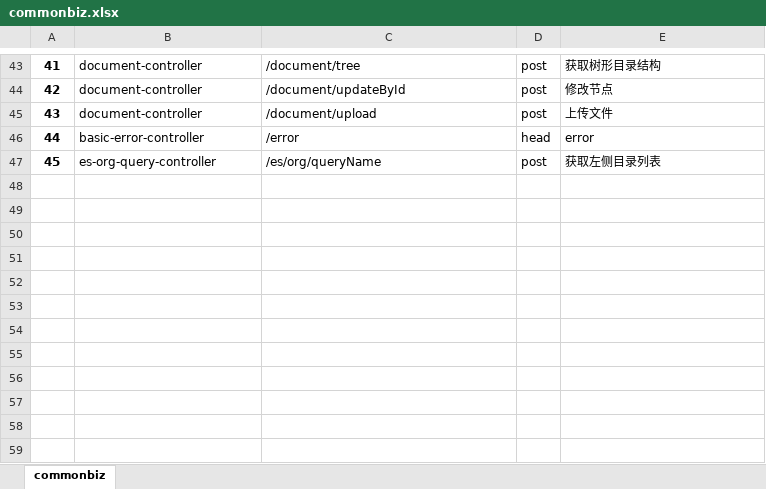
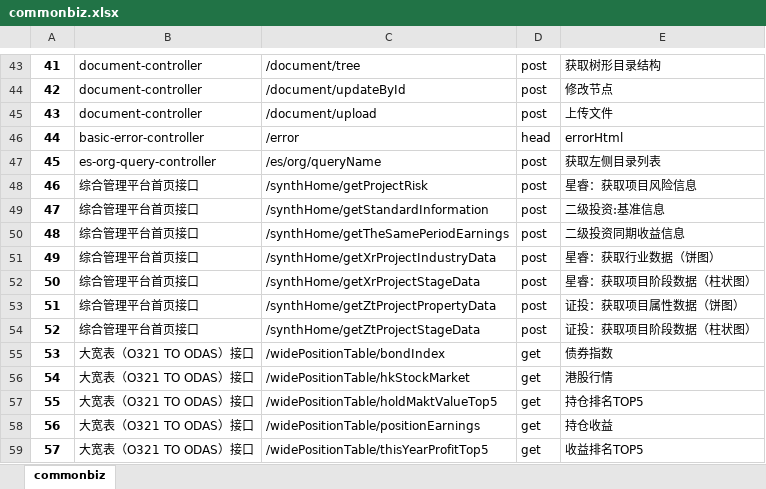
Before and after one commit to pangxie1987/interfaceTest, an Excel workbook: interfaceTest-demo/doc/commonbiz.xlsx, sheet commonbiz, drawn as a sheet; only a part is shown, gaps mark what is left out; values as stored, in another font and other column widths than the file's, no borders; the diff names each change by its address in the sheet, - before the commit and + after, or states it on an @@ line.

```diff
--- a/interfaceTest-demo/doc/commonbiz.xlsx (sheet commonbiz)
+++ b/interfaceTest-demo/doc/commonbiz.xlsx (sheet commonbiz)
-E46: error
+E46: errorHtml
+row 48: 46 | 综合管理平台首页接口 | /synthHome/getProjectRisk | post | 星睿：获取项目风险信息
+row 49: 47 | 综合管理平台首页接口 | /synthHome/getStandardInformation | post | 二级投资:基准信息
+row 50: 48 | 综合管理平台首页接口 | /synthHome/getTheSamePeriodEarnings | post | 二级投资同期收益信息
+row 51: 49 | 综合管理平台首页接口 | /synthHome/getXrProjectIndustryData | post | 星睿：获取行业数据（饼图）
+row 52: 50 | 综合管理平台首页接口 | /synthHome/getXrProjectStageData | post | 星睿：获取项目阶段数据（柱状图）
+row 53: 51 | 综合管理平台首页接口 | /synthHome/getZtProjectPropertyData | post | 证投：获取项目属性数据（饼图）
+row 54: 52 | 综合管理平台首页接口 | /synthHome/getZtProjectStageData | post | 证投：获取项目阶段数据（柱状图）
+row 55: 53 | 大宽表（O321 TO ODAS）接口 | /widePositionTable/bondIndex | get | 债券指数
+row 56: 54 | 大宽表（O321 TO ODAS）接口 | /widePositionTable/hkStockMarket | get | 港股行情
+row 57: 55 | 大宽表（O321 TO ODAS）接口 | /widePositionTable/holdMaktValueTop5 | get | 持仓排名TOP5
+row 58: 56 | 大宽表（O321 TO ODAS）接口 | /widePositionTable/positionEarnings | get | 持仓收益
+row 59: 57 | 大宽表（O321 TO ODAS）接口 | /widePositionTable/thisYearProfitTop5 | get | 收益排名TOP5
```
Also changed, not shown: interfaceTest-demo/doc/activiti.xlsx, interfaceTest-demo/doc/file.xlsx, 7 other files.
